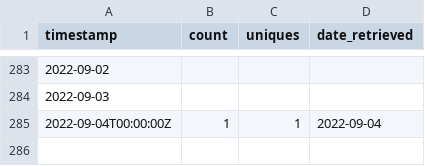
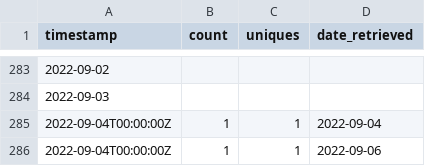
Before and after one commit to emitanaka/actions, a CSV file: data/views.csv, drawn as a sheet; only a part is shown, gaps mark what is left out.

```diff
--- a/data/views.csv
+++ b/data/views.csv
@@ -285 +285,2 @@
 "2022-09-04T00:00:00Z",1,1,2022-09-04
+"2022-09-04T00:00:00Z",1,1,2022-09-06
```
Also changed, not shown: data/clones.csv, data/paths.csv, 3 other files.
